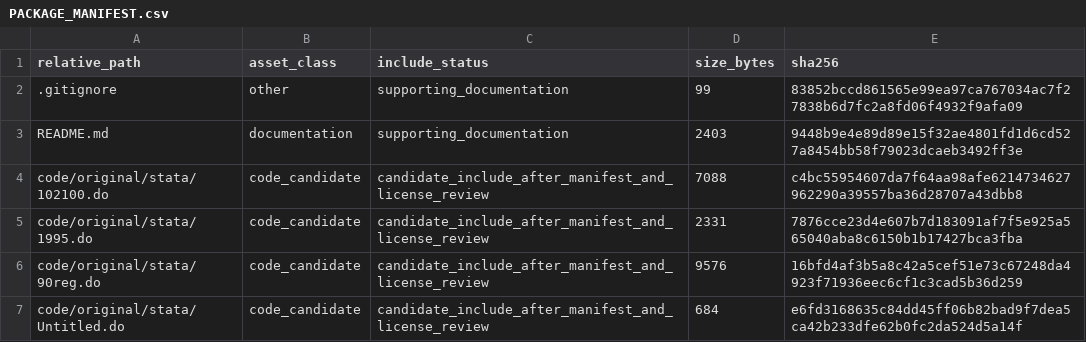
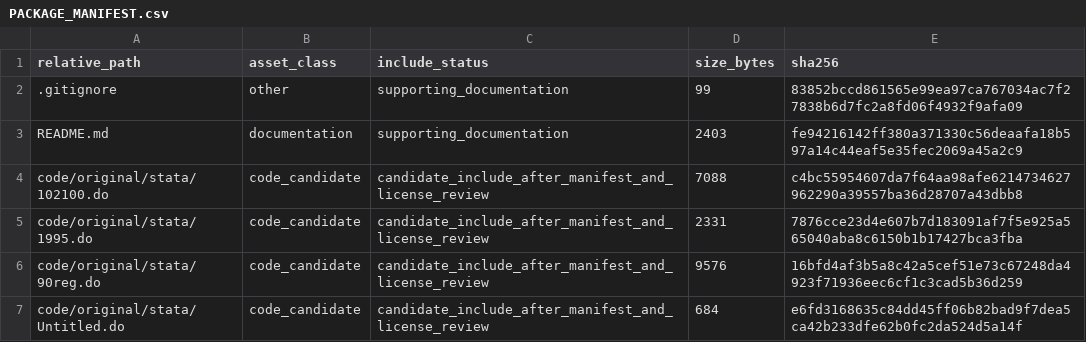
Before and after one commit to dlevinson/paper-2002-03-road-capacity-and-the-allocation-of-time, a CSV file: PACKAGE_MANIFEST.csv, drawn as a sheet; only a part is shown.

Commit message:
Refresh package metadata after tracker rebuild

```diff
--- a/PACKAGE_MANIFEST.csv
+++ b/PACKAGE_MANIFEST.csv
@@ -2,3 +2,3 @@ relative_path,asset_class,include_status,size_bytes,sha256
 .gitignore,other,supporting_documentation,99,83852bccd861565e99ea97ca767034ac7f27838b6d7fc2a8fd06f4932f9afa09
-README.md,documentation,supporting_documentation,2403,9448b9e4e89d89e15f32ae4801fd1d6cd527a8454bb58f79023dcaeb3492ff3e
+README.md,documentation,supporting_documentation,2403,fe94216142ff380a371330c56deaafa18b597a14c44eaf5e35fec2069a45a2c9
 code/original/stata/102100.do,code_candidate,candidate_include_after_manifest_and_license_review,7088,c4bc55954607da7f64aa98afe6214734627962290a39557ba36d28707a43dbb8
```
Also changed, not shown: 3 other files.
